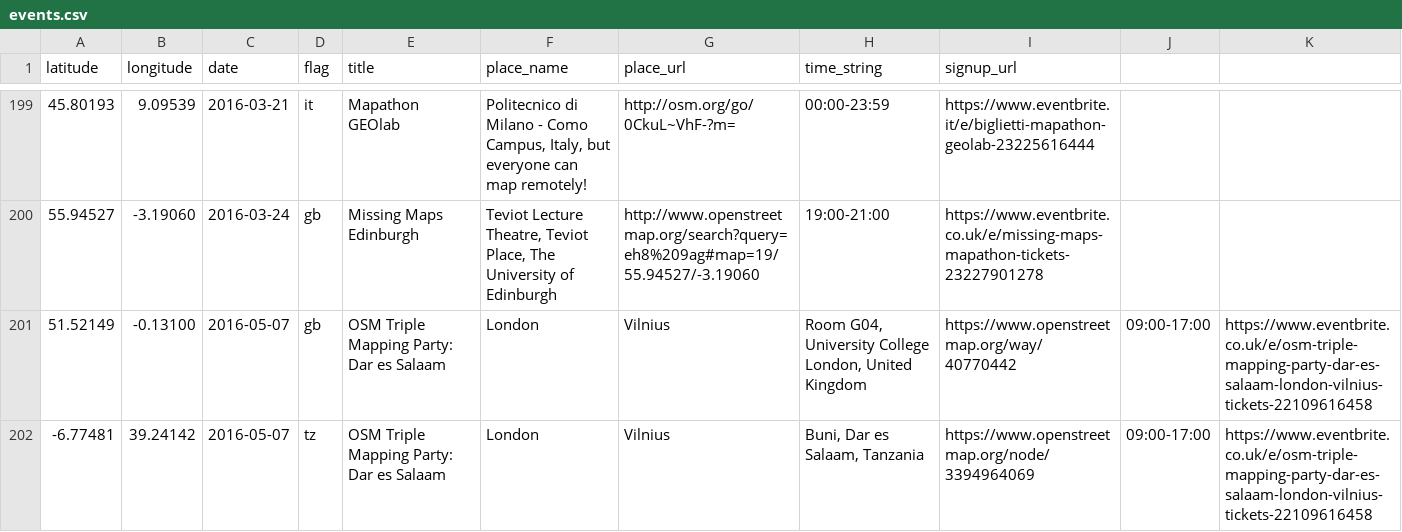
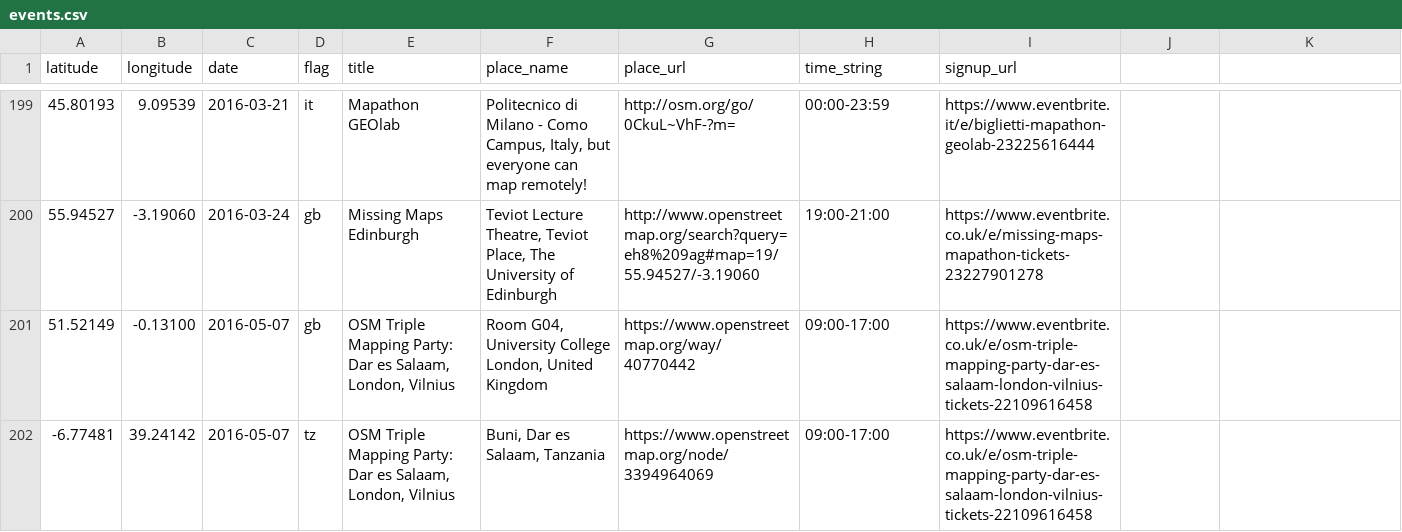
Before and after one commit to MissingMaps/missingmaps.github.io, a CSV file: app/_data/events.csv, drawn as a sheet; only a part is shown, gaps mark what is left out.

Commit message:
Update events.csv

```diff
--- a/app/_data/events.csv
+++ b/app/_data/events.csv
@@ -200,3 +200,3 @@ latitude,longitude,date,flag,title,place_name,place_url,time_string,signup_url
 55.94527,-3.19060,2016-03-24,gb,Missing Maps Edinburgh,"Teviot Lecture Theatre, Teviot Place, The University of Edinburgh",http://www.openstreetmap.org/search?query=eh8%209ag#map=19/55.94527/-3.19060,19:00-21:00,https://www.eventbrite.co.uk/e/missing-maps-mapathon-tickets-23227901278
-51.52149,-0.13100,2016-05-07,gb,OSM Triple Mapping Party: Dar es Salaam, London, Vilnius,"Room G04, University College London, United Kingdom",https://www.openstreetmap.org/way/40770442,09:00-17:00,https://www.eventbrite.co.uk/e/osm-triple-mapping-party-dar-es-salaam-london-vilnius-tickets-22109616458
--6.77481,39.24142,2016-05-07,tz,OSM Triple Mapping Party: Dar es Salaam, London, Vilnius,"Buni, Dar es Salaam, Tanzania",https://www.openstreetmap.org/node/3394964069,09:00-17:00,https://www.eventbrite.co.uk/e/osm-triple-mapping-party-dar-es-salaam-london-vilnius-tickets-22109616458
+51.52149,-0.13100,2016-05-07,gb,"OSM Triple Mapping Party: Dar es Salaam, London, Vilnius","Room G04, University College London, United Kingdom",https://www.openstreetmap.org/way/40770442,09:00-17:00,https://www.eventbrite.co.uk/e/osm-triple-mapping-party-dar-es-salaam-london-vilnius-tickets-22109616458
+-6.77481,39.24142,2016-05-07,tz,"OSM Triple Mapping Party: Dar es Salaam, London, Vilnius","Buni, Dar es Salaam, Tanzania",https://www.openstreetmap.org/node/3394964069,09:00-17:00,https://www.eventbrite.co.uk/e/osm-triple-mapping-party-dar-es-salaam-london-vilnius-tickets-22109616458
```
